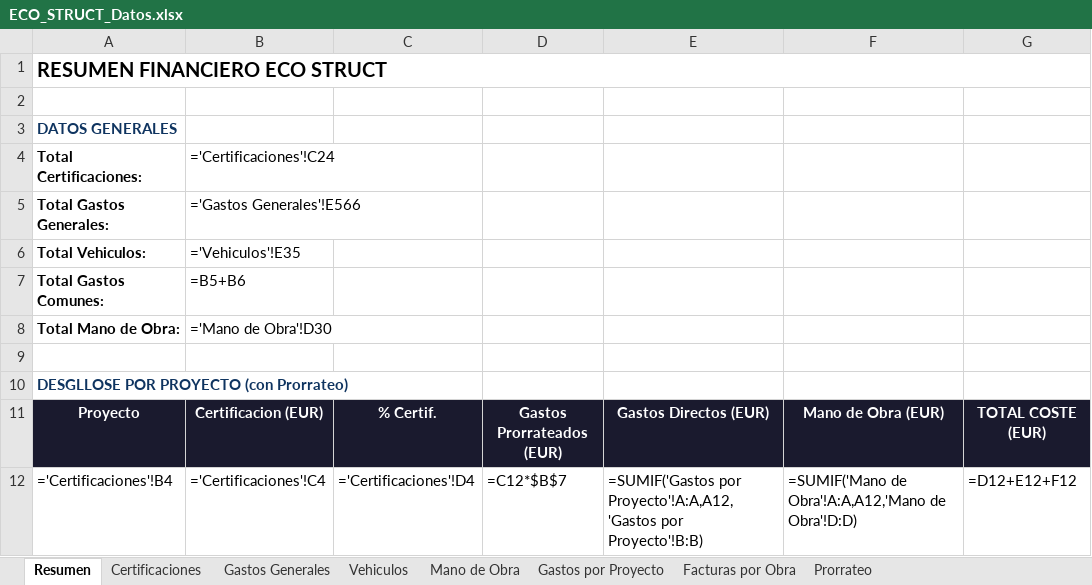
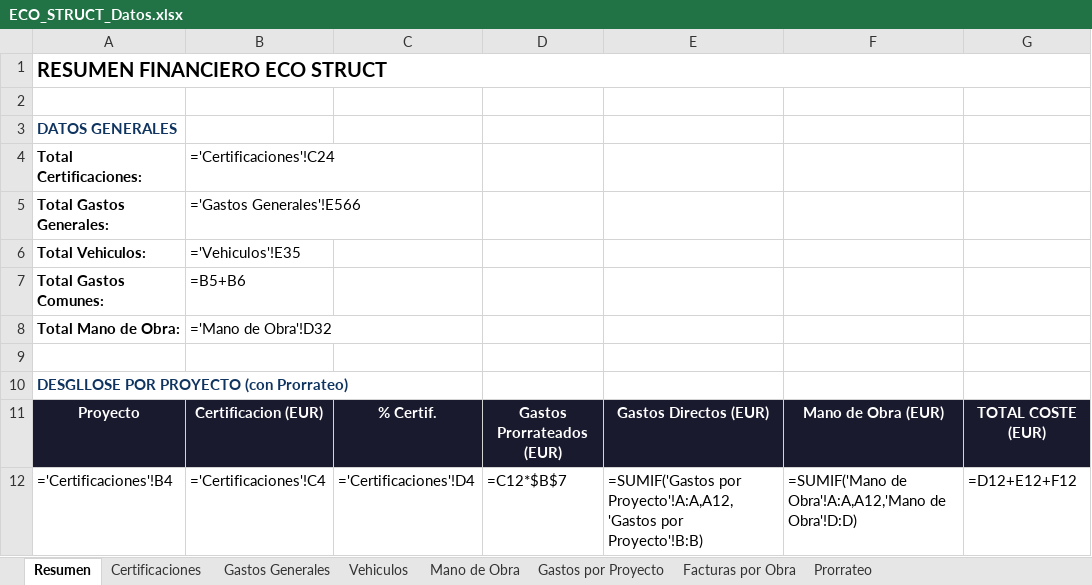
Before and after one commit to juanjosemas/dashboard, an Excel workbook: ECO_STRUCT_Datos.xlsx, sheet Resumen, drawn as a sheet; only a part is shown; values as stored, in another font and other column widths than the file's, no borders; formulas without a stored value are shown as written; the diff names each change by its address in the sheet, - before the commit and + after, or states it on an @@ line.

```diff
--- a/ECO_STRUCT_Datos.xlsx (sheet Resumen)
+++ b/ECO_STRUCT_Datos.xlsx (sheet Resumen)
-B8: ='Mano de Obra'!D30
+B8: ='Mano de Obra'!D32
```
Also changed, not shown: sheet Facturas por Obra, sheet Gastos Generales, sheet Mano de Obra, sheet Certificaciones, sheet Gastos por Proyecto, sheet Vehiculos, 1 other file.
